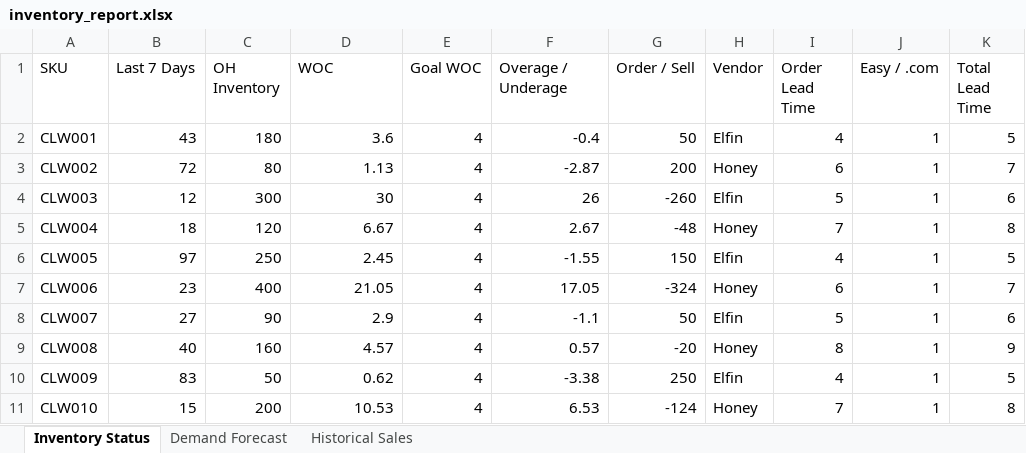
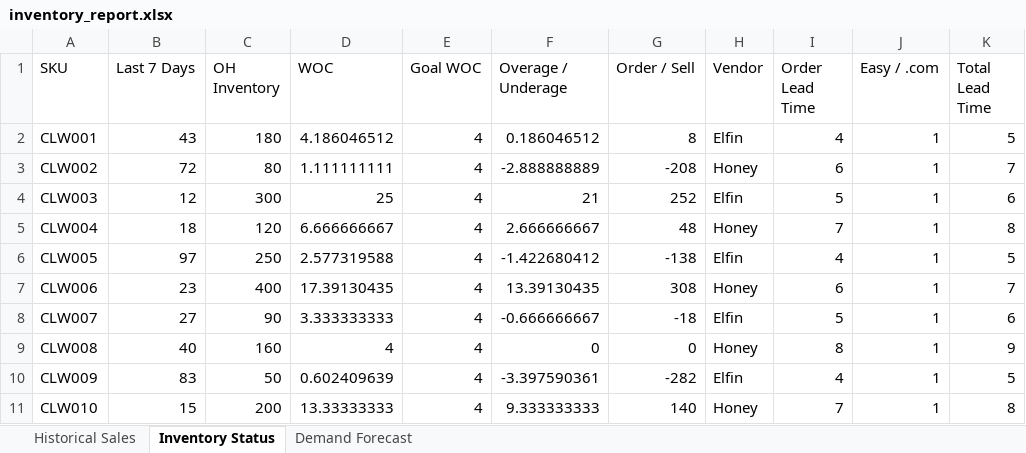
Before and after one commit to vipulsharma016/inventory-forecast-engine, an Excel workbook: inventory_report.xlsx, sheet Inventory Status, drawn as a sheet; only a part is shown; values as stored, in another font and other column widths than the file's, no borders; the diff names each change by its address in the sheet, - before the commit and + after, or states it on an @@ line.

```diff
--- a/inventory_report.xlsx (sheet Inventory Status)
+++ b/inventory_report.xlsx (sheet Inventory Status)
@@ sheet tab order changed: Historical Sales | Inventory Status | Demand Forecast @@
-D2 (WOC): 3.6
+D2 (WOC): 4.186046512
-F2 (Overage / Underage): -0.4
+F2 (Overage / Underage): 0.186046512
-G2 (Order / Sell): 50
+G2 (Order / Sell): 8
-D3 (WOC): 1.13
+D3 (WOC): 1.111111111
-F3 (Overage / Underage): -2.87
+F3 (Overage / Underage): -2.888888889
-G3 (Order / Sell): 200
+G3 (Order / Sell): -208
-D4 (WOC): 30
+D4 (WOC): 25
-F4 (Overage / Underage): 26
+F4 (Overage / Underage): 21
-G4 (Order / Sell): -260
+G4 (Order / Sell): 252
-D5 (WOC): 6.67
+D5 (WOC): 6.666666667
-F5 (Overage / Underage): 2.67
+F5 (Overage / Underage): 2.666666667
-G5 (Order / Sell): -48
+G5 (Order / Sell): 48
-D6 (WOC): 2.45
+D6 (WOC): 2.577319588
-F6 (Overage / Underage): -1.55
+F6 (Overage / Underage): -1.422680412
-G6 (Order / Sell): 150
+G6 (Order / Sell): -138
-D7 (WOC): 21.05
+D7 (WOC): 17.39130435
-F7 (Overage / Underage): 17.05
+F7 (Overage / Underage): 13.39130435
-G7 (Order / Sell): -324
+G7 (Order / Sell): 308
-D8 (WOC): 2.9
+D8 (WOC): 3.333333333
-F8 (Overage / Underage): -1.1
+F8 (Overage / Underage): -0.666666667
-G8 (Order / Sell): 50
+G8 (Order / Sell): -18
-D9 (WOC): 4.57
+D9 (WOC): 4
-F9 (Overage / Underage): 0.57
+F9 (Overage / Underage): 0
-G9 (Order / Sell): -20
+G9 (Order / Sell): 0
-D10 (WOC): 0.62
+D10 (WOC): 0.602409639
-F10 (Overage / Underage): -3.38
+F10 (Overage / Underage): -3.397590361
-G10 (Order / Sell): 250
+G10 (Order / Sell): -282
-D11 (WOC): 10.53
+D11 (WOC): 13.33333333
-F11 (Overage / Underage): 6.53
+F11 (Overage / Underage): 9.333333333
-G11 (Order / Sell): -124
+G11 (Order / Sell): 140
```
Also changed, not shown: sheet Demand Forecast, formulas that keep their value, 1 other file.
